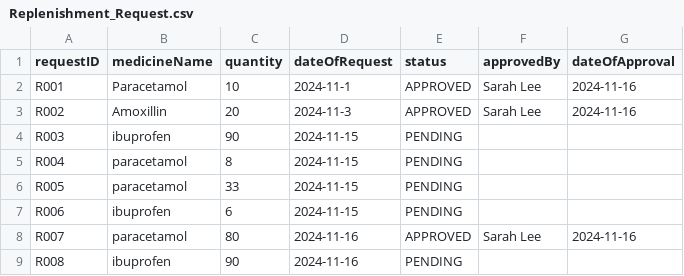
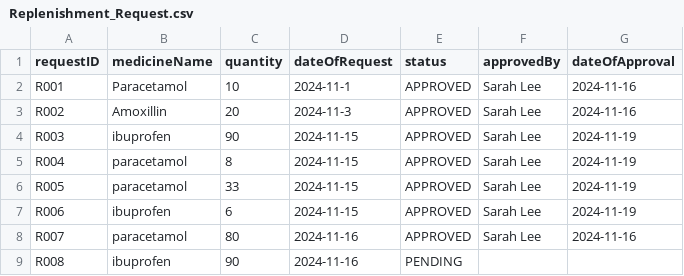
Before and after one commit to kritp03/SC2002-HMS-Group3, a CSV file: HMS/data/Replenishment_Request.csv, drawn as a sheet.

```diff
--- a/HMS/data/Replenishment_Request.csv
+++ b/HMS/data/Replenishment_Request.csv
@@ -3,6 +3,6 @@ R001,Paracetamol,10,2024-11-1,APPROVED,Sarah Lee,2024-11-16
 R002,Amoxillin,20,2024-11-3,APPROVED,Sarah Lee,2024-11-16
-R003,ibuprofen,90,2024-11-15,PENDING,,
-R004,paracetamol,8,2024-11-15,PENDING,,
-R005,paracetamol,33,2024-11-15,PENDING,,
-R006,ibuprofen,6,2024-11-15,PENDING,,
+R003,ibuprofen,90,2024-11-15,APPROVED,Sarah Lee,2024-11-19
+R004,paracetamol,8,2024-11-15,APPROVED,Sarah Lee,2024-11-19
+R005,paracetamol,33,2024-11-15,APPROVED,Sarah Lee,2024-11-19
+R006,ibuprofen,6,2024-11-15,APPROVED,Sarah Lee,2024-11-19
 R007,paracetamol,80,2024-11-16,APPROVED,Sarah Lee,2024-11-16
```
Also changed, not shown: HMS/data/Availability_List.csv, HMS/data/Medicine_List.csv, 6 other files.
